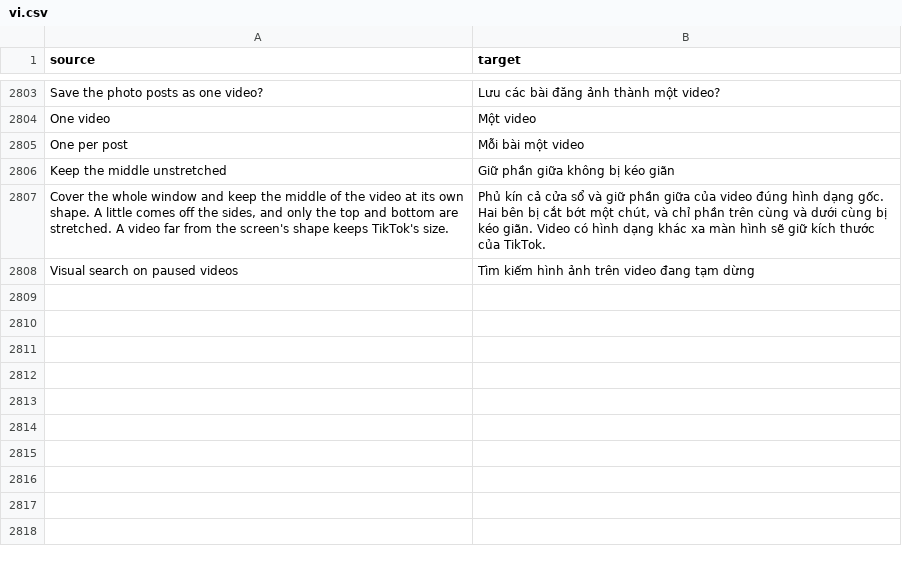
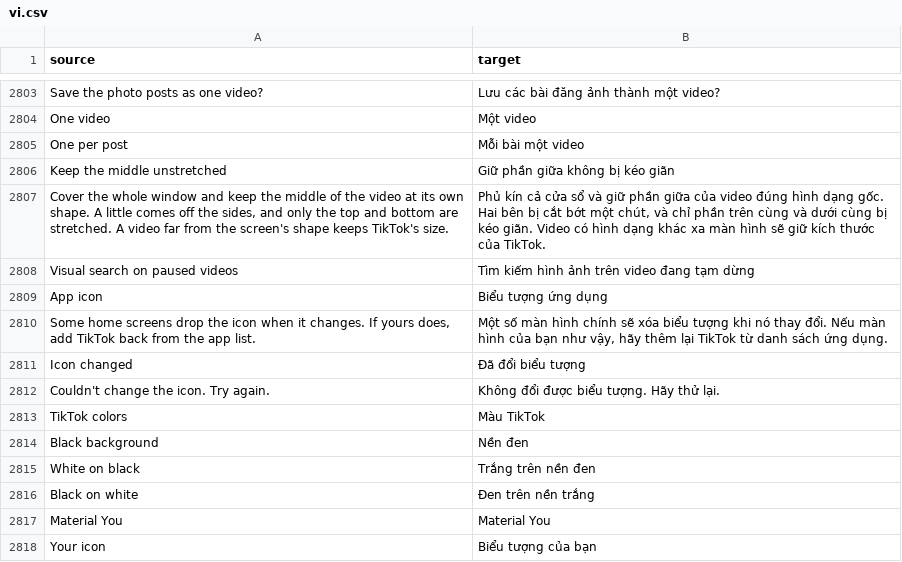
Before and after one commit to SysAdminDoc/HushFeed, a CSV file: extensions/tiktok/src/main/l10n/vi.csv, drawn as a sheet; only a part is shown, gaps mark what is left out.

Commit message:
feat(launcher icon): pick the home screen icon in Hushfeed's settings
The Custom launcher icon patch's new Pick the icon in Hushfeed option adds an App icon row
under Appearance that switches between every icon style, plus the picture or background
color set in the patch options as Your icon, without patching again. Android 8 and up.
A trampoline activity keeps deep links, notifications and shortcuts working whichever icon
is in use.

Refs #114

```diff
--- a/extensions/tiktok/src/main/l10n/vi.csv
+++ b/extensions/tiktok/src/main/l10n/vi.csv
@@ -2808 +2808,11 @@ Keep the middle unstretched,Giữ phần giữa không bị kéo giãn
 Visual search on paused videos,Tìm kiếm hình ảnh trên video đang tạm dừng
+App icon,Biểu tượng ứng dụng
+"Some home screens drop the icon when it changes. If yours does, add TikTok back from the app list.","Một số màn hình chính sẽ xóa biểu tượng khi nó thay đổi. Nếu màn hình của bạn như vậy, hãy thêm lại TikTok từ danh sách ứng dụng."
+Icon changed,Đã đổi biểu tượng
+Couldn't change the icon. Try again.,Không đổi được biểu tượng. Hãy thử lại.
+TikTok colors,Màu TikTok
+Black background,Nền đen
+White on black,Trắng trên nền đen
+Black on white,Đen trên nền trắng
+Material You,Material You
+Your icon,Biểu tượng của bạn
```
Also changed, not shown: extensions/tiktok/src/main/l10n/ar.tsv, extensions/tiktok/src/main/l10n/az.tsv, 34 other files.
